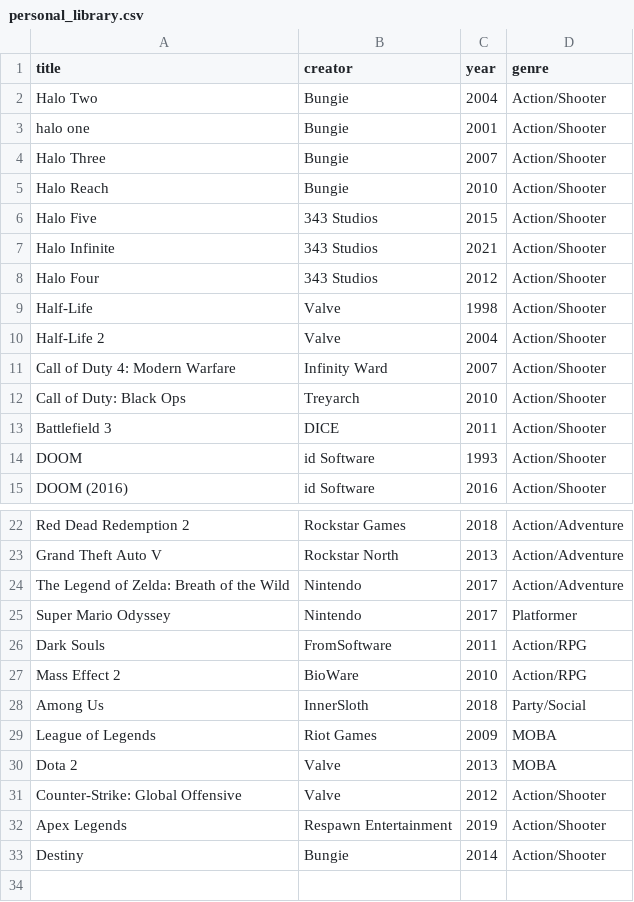
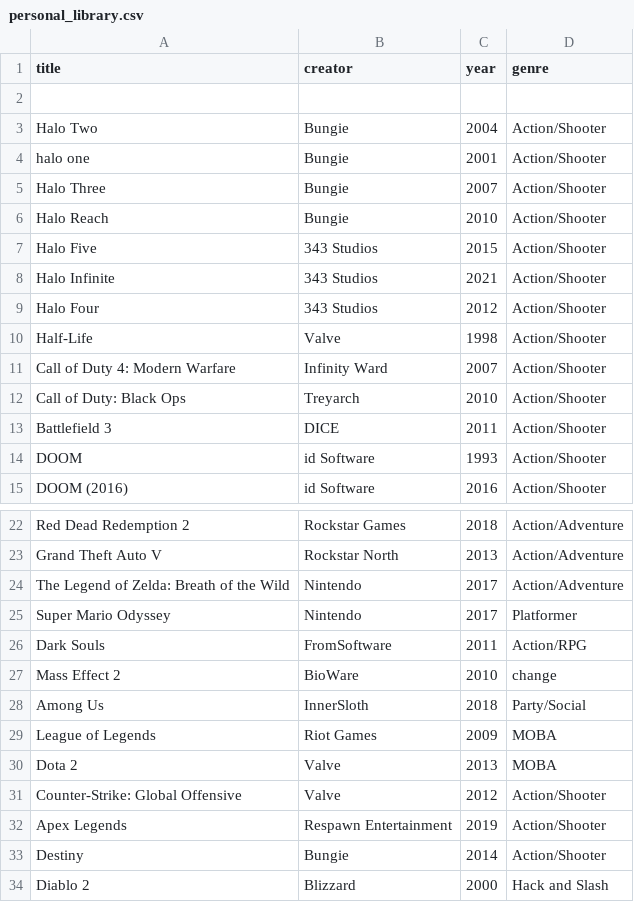
Before and after one commit to Queverity/CB_CP2, a CSV file: documents/personal_library.csv (was individual_projects/personal_library.csv), drawn as a sheet; only a part is shown, gaps mark what is left out.

```diff
--- a/individual_projects/personal_library.csv
+++ b/documents/personal_library.csv
@@ -1,2 +1,3 @@
 title,creator,year,genre
+
 Halo Two,Bungie,2004,Action/Shooter
@@ -9,3 +10,2 @@ Halo Four,343 Studios,2012,Action/Shooter
 Half-Life,Valve,1998,Action/Shooter
-Half-Life 2,Valve,2004,Action/Shooter
 Call of Duty 4: Modern Warfare,Infinity Ward,2007,Action/Shooter
@@ -26,3 +26,3 @@ Super Mario Odyssey,Nintendo,2017,Platformer
 Dark Souls,FromSoftware,2011,Action/RPG
-Mass Effect 2,BioWare,2010,Action/RPG
+Mass Effect 2,BioWare,2010,change
 Among Us,InnerSloth,2018,Party/Social
@@ -33 +33,2 @@ Apex Legends,Respawn Entertainment,2019,Action/Shooter
 Destiny,Bungie,2014,Action/Shooter
+Diablo 2,Blizzard,2000,Hack and Slash
```
Also changed, not shown: 16 other files.
